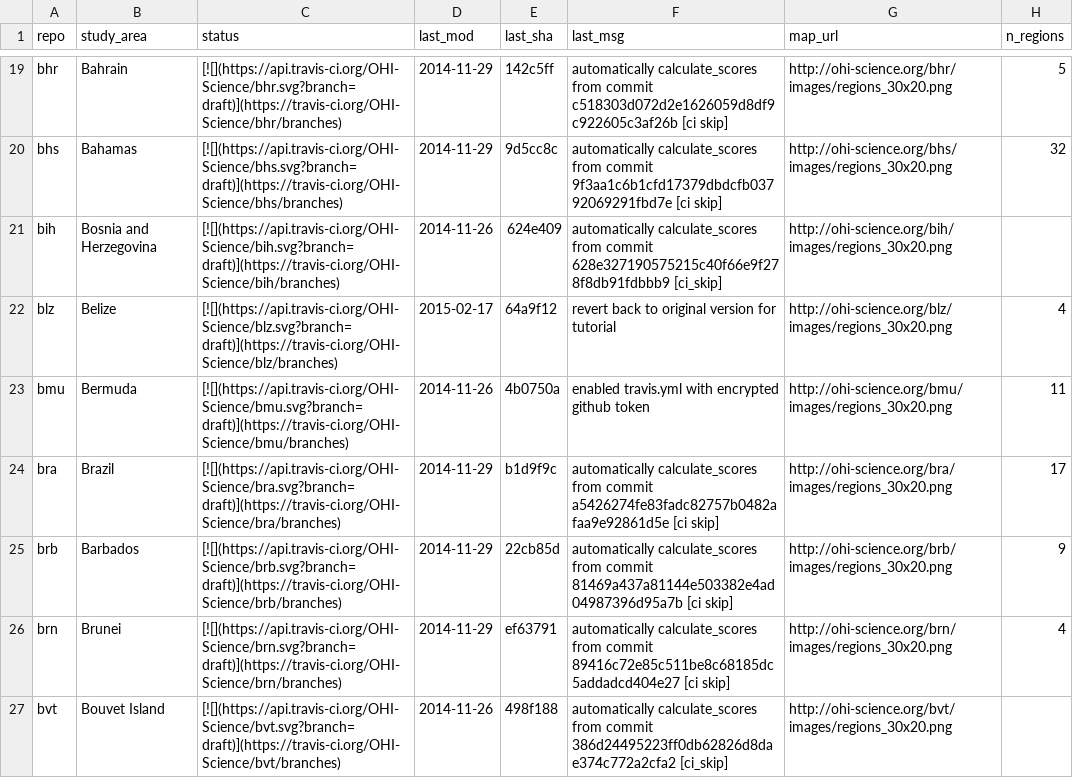
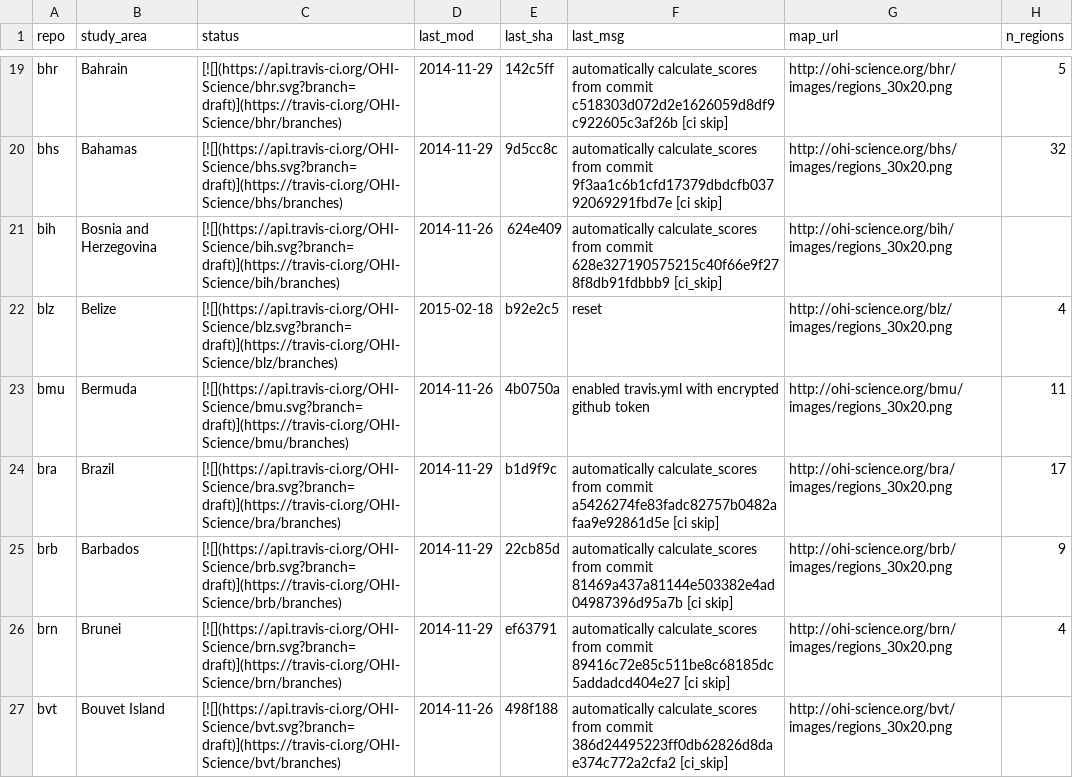
Before and after one commit to OHI-Science/subcountry, a CSV file: _data/status.csv, drawn as a sheet; only a part is shown, gaps mark what is left out.

Commit message:
updated status from blz commit b92e2c5

```diff
--- a/_data/status.csv
+++ b/_data/status.csv
@@ -21,3 +21,3 @@
 "bih","Bosnia and Herzegovina","[![](https://api.travis-ci.org/OHI-Science/bih.svg?branch=draft)](https://travis-ci.org/OHI-Science/bih/branches)","2014-11-26","624e409","automatically calculate_scores from commit 628e327190575215c40f66e9f278f8db91fdbbb9 [ci_skip]","http://ohi-science.org/bih/images/regions_30x20.png",
-"blz","Belize","[![](https://api.travis-ci.org/OHI-Science/blz.svg?branch=draft)](https://travis-ci.org/OHI-Science/blz/branches)","2015-02-17","64a9f12","revert back to original version for tutorial","http://ohi-science.org/blz/images/regions_30x20.png",4
+"blz","Belize","[![](https://api.travis-ci.org/OHI-Science/blz.svg?branch=draft)](https://travis-ci.org/OHI-Science/blz/branches)","2015-02-18","b92e2c5","reset","http://ohi-science.org/blz/images/regions_30x20.png",4
 "bmu","Bermuda","[![](https://api.travis-ci.org/OHI-Science/bmu.svg?branch=draft)](https://travis-ci.org/OHI-Science/bmu/branches)","2014-11-26","4b0750a","enabled travis.yml with encrypted github token","http://ohi-science.org/bmu/images/regions_30x20.png",11
```
